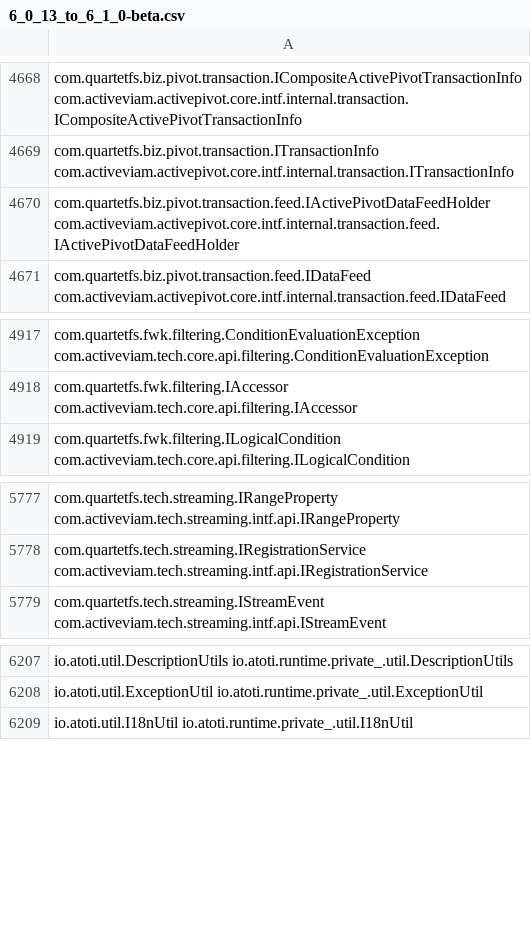
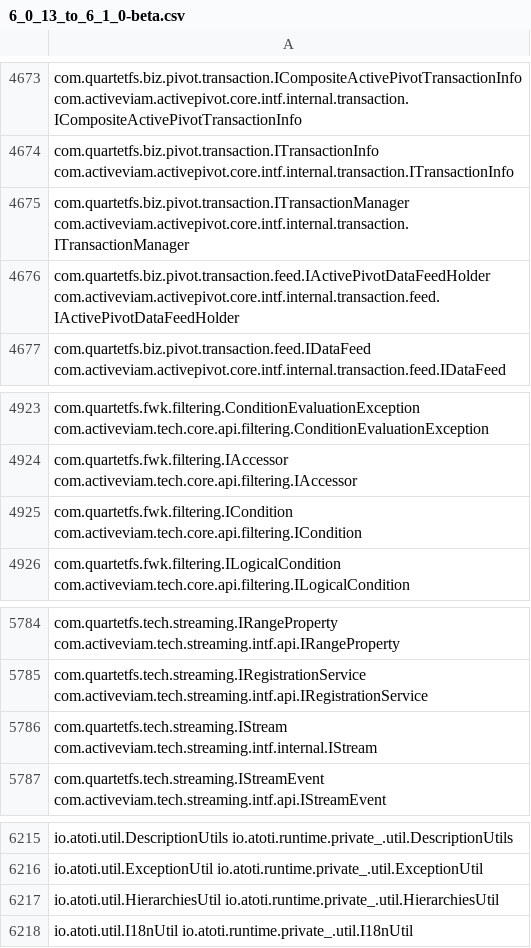
Before and after one commit to activeviam/java-api-migration-tool, a CSV file: src/main/resources/mappings/activepivot/6_0_13_to_6_1_0-beta.csv, drawn as a sheet; only a part is shown, gaps mark what is left out; the diff covers the shown part only.

Commit message:
PIVOT-8986 Update hardcoded mapping with missing renamings that have been reported

```diff
--- a/src/main/resources/mappings/activepivot/6_0_13_to_6_1_0-beta.csv
+++ b/src/main/resources/mappings/activepivot/6_0_13_to_6_1_0-beta.csv
@@ -4669,2 +4674,3 @@ com.quartetfs.biz.pivot.transaction.ICompositeActivePivotTransactionInfo com.act
 com.quartetfs.biz.pivot.transaction.ITransactionInfo com.activeviam.activepivot.core.intf.internal.transaction.ITransactionInfo
+com.quartetfs.biz.pivot.transaction.ITransactionManager com.activeviam.activepivot.core.intf.internal.transaction.ITransactionManager
 com.quartetfs.biz.pivot.transaction.feed.IActivePivotDataFeedHolder com.activeviam.activepivot.core.intf.internal.transaction.feed.IActivePivotDataFeedHolder
@@ -4918,2 +4924,3 @@ com.quartetfs.fwk.filtering.ConditionEvaluationException com.activeviam.tech.cor
 com.quartetfs.fwk.filtering.IAccessor com.activeviam.tech.core.api.filtering.IAccessor
+com.quartetfs.fwk.filtering.ICondition com.activeviam.tech.core.api.filtering.ICondition
 com.quartetfs.fwk.filtering.ILogicalCondition com.activeviam.tech.core.api.filtering.ILogicalCondition
@@ -5778,2 +5785,3 @@ com.quartetfs.tech.streaming.IRangeProperty com.activeviam.tech.streaming.intf.a
 com.quartetfs.tech.streaming.IRegistrationService com.activeviam.tech.streaming.intf.api.IRegistrationService
+com.quartetfs.tech.streaming.IStream com.activeviam.tech.streaming.intf.internal.IStream
 com.quartetfs.tech.streaming.IStreamEvent com.activeviam.tech.streaming.intf.api.IStreamEvent
@@ -6208,2 +6216,3 @@ io.atoti.util.DescriptionUtils io.atoti.runtime.private_.util.DescriptionUtils
 io.atoti.util.ExceptionUtil io.atoti.runtime.private_.util.ExceptionUtil
+io.atoti.util.HierarchiesUtil io.atoti.runtime.private_.util.HierarchiesUtil
 io.atoti.util.I18nUtil io.atoti.runtime.private_.util.I18nUtil
```
Also changed, not shown: 5 added rows elsewhere in this file, 1 other file.
